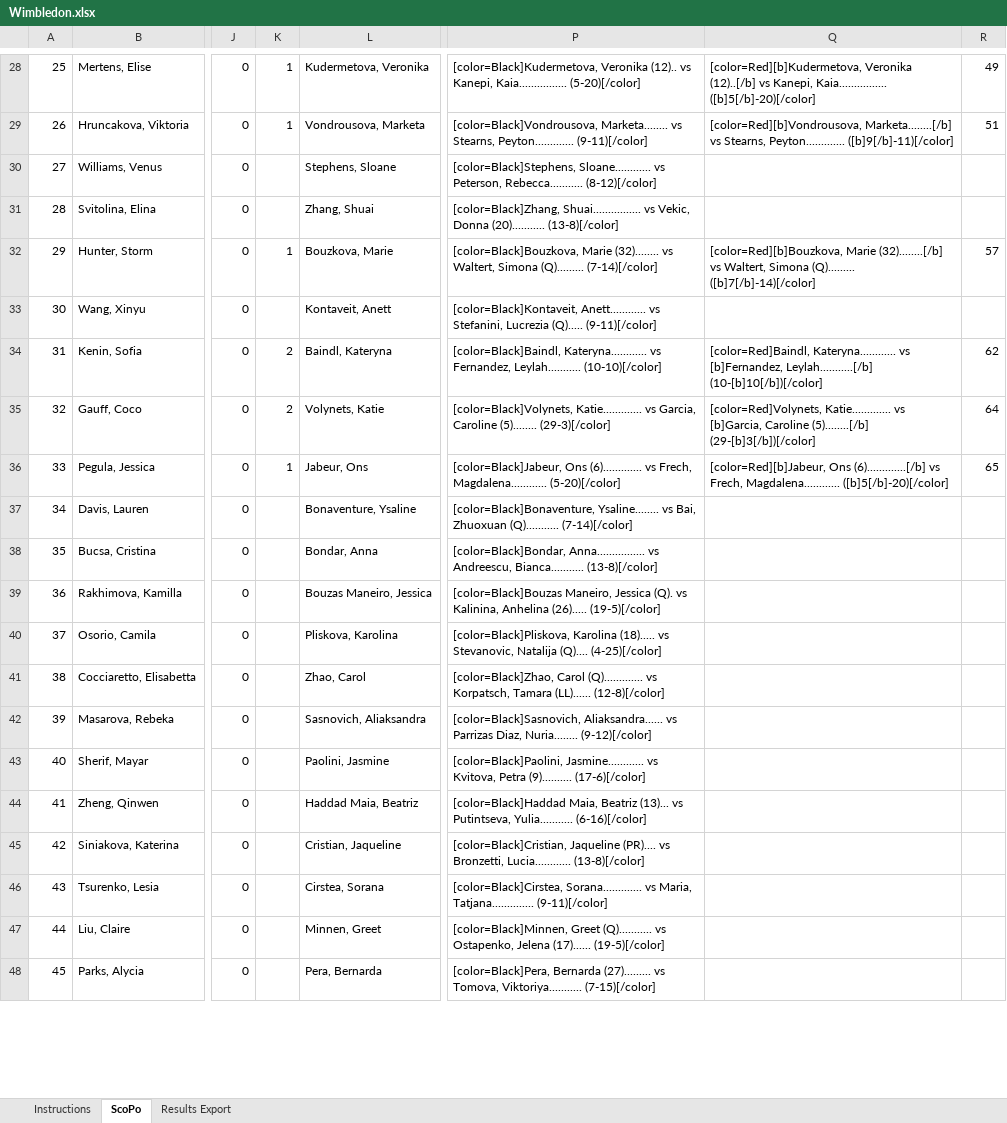
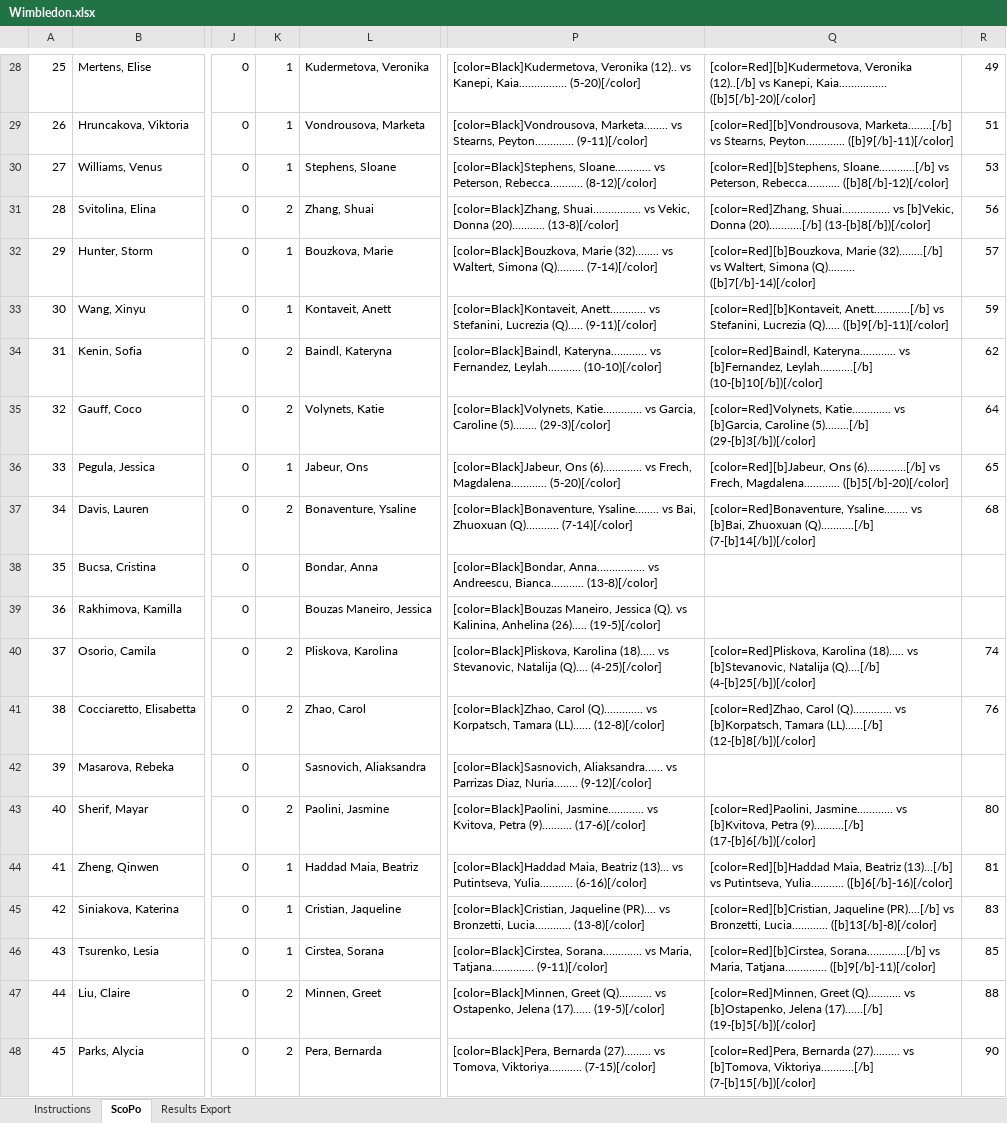
Before and after one commit to Kal-HuN/PAW, an Excel workbook: examples/Wimbledon.xlsx, sheet ScoPo, drawn as a sheet; only a part is shown, gaps mark what is left out; values as stored, in another font and other column widths than the file's, no cell formats; the diff covers the shown part only; the diff names each change by its address in the sheet, - before the commit and + after, or states it on an @@ line.

Commit message:
Add files via upload

```diff
--- a/examples/Wimbledon.xlsx (sheet ScoPo)
+++ b/examples/Wimbledon.xlsx (sheet ScoPo)
-K30: (empty)
+K30: 1
-Q30: (empty)
+Q30: [color=Red][b]Stephens, Sloane............[/b] vs Peterson, Rebecca........... ([b]8[/b]-12)[/color]
-R30: (empty)
+R30: 53
-K31: (empty)
+K31: 2
-Q31: (empty)
+Q31: [color=Red]Zhang, Shuai................ vs [b]Vekic, Donna (20)...........[/b] (13-[b]8[/b])[/color]
-R31: (empty)
+R31: 56
-K33: (empty)
+K33: 1
-Q33: (empty)
+Q33: [color=Red][b]Kontaveit, Anett............[/b] vs Stefanini, Lucrezia (Q)..... ([b]9[/b]-11)[/color]
-R33: (empty)
+R33: 59
-K37: (empty)
+K37: 2
-Q37: (empty)
+Q37: [color=Red]Bonaventure, Ysaline........ vs [b]Bai, Zhuoxuan (Q)...........[/b] (7-[b]14[/b])[/color]
-R37: (empty)
+R37: 68
-K40:K41: (empty)
+K40:K41: 2
-Q40: (empty)
+Q40: [color=Red]Pliskova, Karolina (18)..... vs [b]Stevanovic, Natalija (Q)....[/b] (4-[b]25[/b])[/color]
-R40: (empty)
+R40: 74
-Q41: (empty)
+Q41: [color=Red]Zhao, Carol (Q)............. vs [b]Korpatsch, Tamara (LL)......[/b] (12-[b]8[/b])[/color]
-R41: (empty)
+R41: 76
-K43: (empty)
+K43: 2
-Q43: (empty)
+Q43: [color=Red]Paolini, Jasmine............ vs [b]Kvitova, Petra (9)..........[/b] (17-[b]6[/b])[/color]
-R43: (empty)
+R43: 80
-K44:K46: (empty)
+K44:K46: 1
-Q44: (empty)
+Q44: [color=Red][b]Haddad Maia, Beatriz (13)...[/b] vs Putintseva, Yulia........... ([b]6[/b]-16)[/color]
-R44: (empty)
+R44: 81
-Q45: (empty)
+Q45: [color=Red][b]Cristian, Jaqueline (PR)....[/b] vs Bronzetti, Lucia............ ([b]13[/b]-8)[/color]
-R45: (empty)
+R45: 83
-Q46: (empty)
+Q46: [color=Red][b]Cirstea, Sorana.............[/b] vs Maria, Tatjana.............. ([b]9[/b]-11)[/color]
-R46: (empty)
+R46: 85
-K47:K48: (empty)
+K47:K48: 2
-Q47: (empty)
+Q47: [color=Red]Minnen, Greet (Q)........... vs [b]Ostapenko, Jelena (17)......[/b] (19-[b]5[/b])[/color]
-R47: (empty)
+R47: 88
-Q48: (empty)
+Q48: [color=Red]Pera, Bernarda (27)......... vs [b]Tomova, Viktoriya...........[/b] (7-[b]15[/b])[/color]
-R48: (empty)
+R48: 90
```
Also changed, not shown: 154 edited cells elsewhere in this sheet, sheet Results Export, cell formats, formulas that keep their value.
